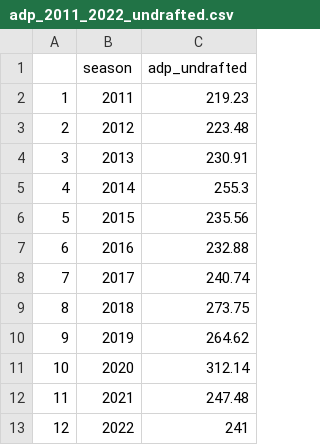
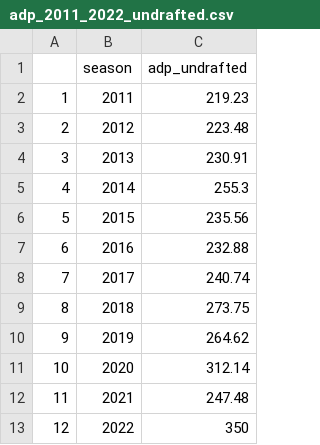
Before and after one commit to rogers1000/LWP4, a CSV file: adp_2011_2022_undrafted.csv, drawn as a sheet.

```diff
--- a/adp_2011_2022_undrafted.csv
+++ b/adp_2011_2022_undrafted.csv
@@ -12,2 +12,2 @@
 "11",2021,247.48
-"12",2022,241
+"12",2022,350
```
Also changed, not shown: fp_ranks_unranked.csv, 4 other files.
